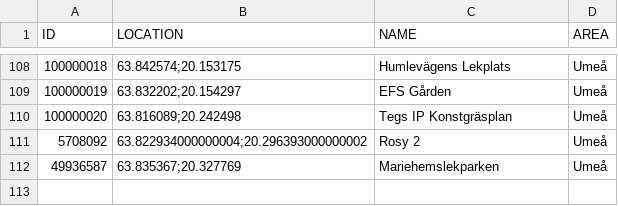
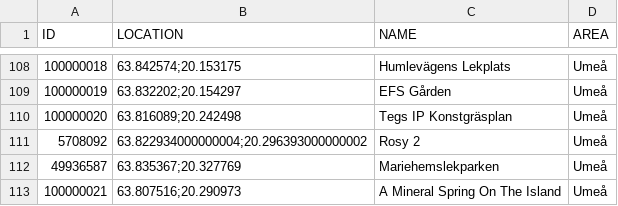
Before and after one commit to magnusmickelsson/pokeraidbot, a CSV file: src/main/resources/gyms_umeå.csv, drawn as a sheet; only a part is shown, gaps mark what is left out.

Commit message:
Gym data update

```diff
--- a/src/main/resources/gyms_umeå.csv
+++ b/src/main/resources/gyms_umeå.csv
@@ -112 +112,2 @@ ID;LOCATION;NAME;AREA
 49936587;"63.835367;20.327769";Mariehemslekparken;Umeå
+100000021;"63.807516;20.290973";A Mineral Spring On The Island;Umeå
```
Also changed, not shown: 1 other file.
